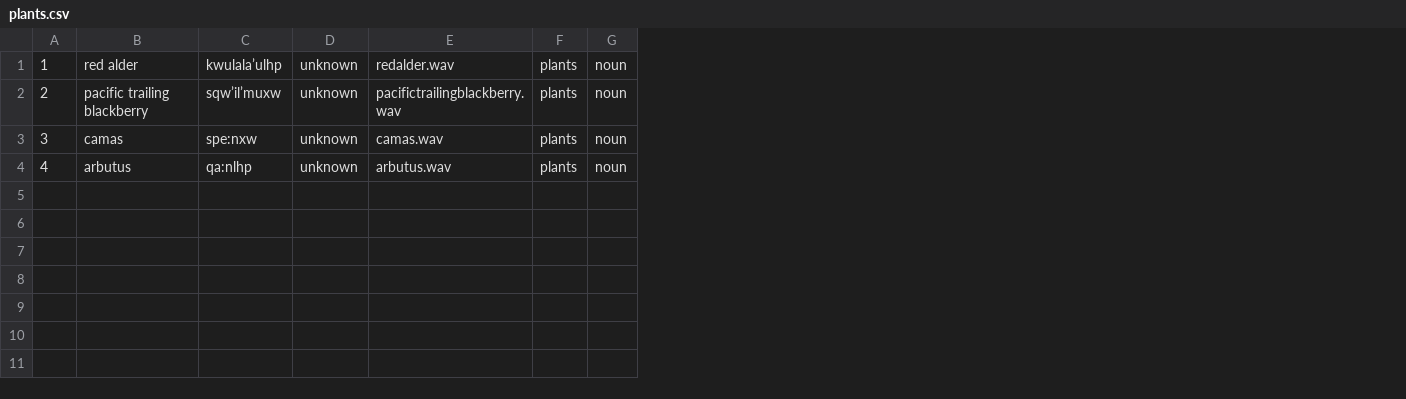
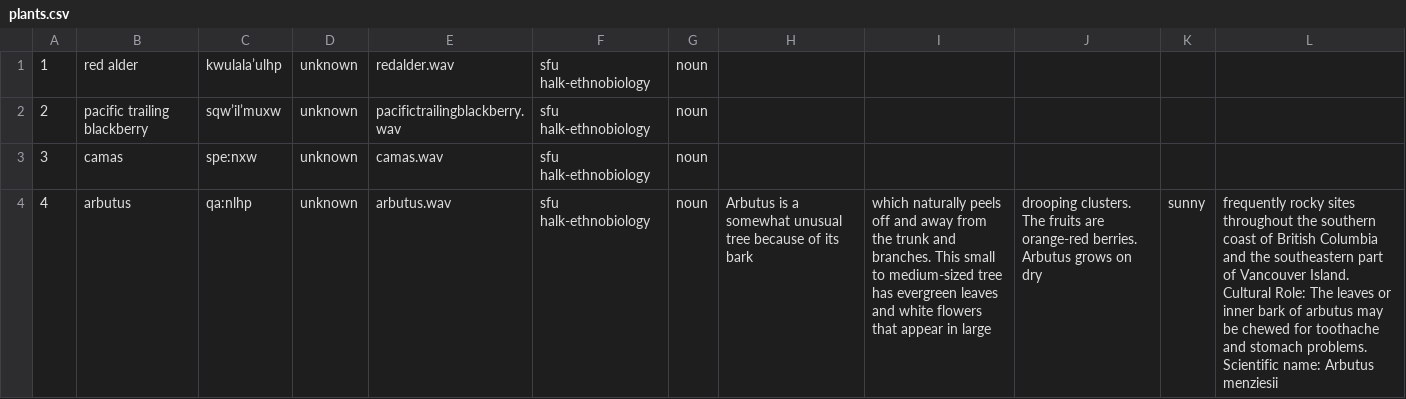
Before and after one commit to snailtape/mtd-starter-2, a CSV file: data/plants.csv, drawn as a sheet; removed rows and columns are numbered as before the commit, all else as after; the diff names each change by its address in the sheet, - before the commit and + after, or states it on an @@ line.

Commit message:
Update plants.csv

```diff
--- a/data/plants.csv
+++ b/data/plants.csv
-column F, rows 1-4: all plants
+column F, rows 1-4: all sfu halk-ethnobiology
+column H, row 4: Arbutus is a somewhat unusual tree because of its bark
+column I, row 4: which naturally peels off and away from the trunk and branches. This small to medium-sized tree has evergreen leaves and white flowers that appear in large
+column J, row 4: drooping clusters. The fruits are orange-red berries. Arbutus grows on dry
+column K, row 4: sunny
+column L, row 4: frequently rocky sites throughout the southern coast of British Columbia and the southeastern part of Vancouver Island. Cultural Role: The leaves or inner bark of arbutus may be chewed for toothache and stomach problems. Scientific name: Arbutus menziesii
```
